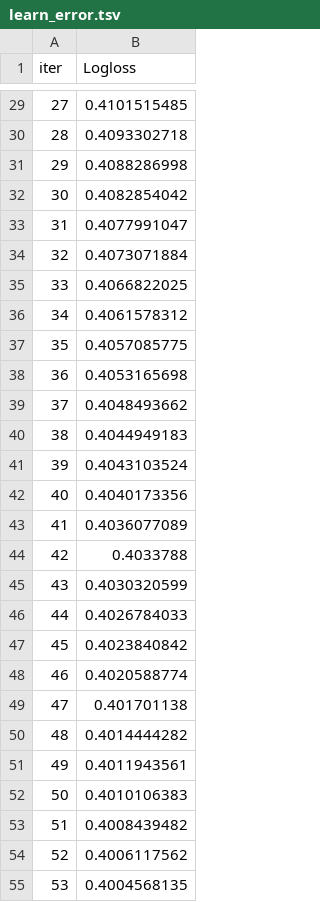
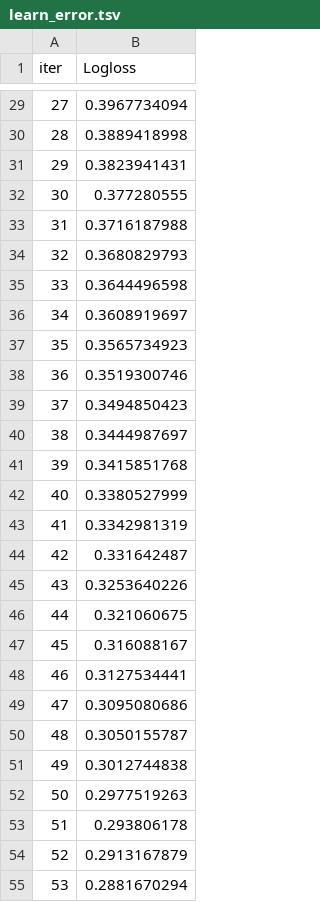
Before and after one commit to greenzkobo/LeadModel_Builder, a TSV file: catboost_info/learn_error.tsv, drawn as a sheet; only a part is shown, gaps mark what is left out; the diff covers the shown part only.

```diff
--- a/catboost_info/learn_error.tsv
+++ b/catboost_info/learn_error.tsv
@@ -29,27 +29,27 @@ iter	Logloss
-27	0.4101515485
-28	0.4093302718
-29	0.4088286998
-30	0.4082854042
-31	0.4077991047
-32	0.4073071884
-33	0.4066822025
-34	0.4061578312
-35	0.4057085775
-36	0.4053165698
-37	0.4048493662
-38	0.4044949183
-39	0.4043103524
-40	0.4040173356
-41	0.4036077089
-42	0.4033788
-43	0.4030320599
-44	0.4026784033
-45	0.4023840842
-46	0.4020588774
-47	0.401701138
-48	0.4014444282
-49	0.4011943561
-50	0.4010106383
-51	0.4008439482
-52	0.4006117562
-53	0.4004568135
+27	0.3967734094
+28	0.3889418998
+29	0.3823941431
+30	0.377280555
+31	0.3716187988
+32	0.3680829793
+33	0.3644496598
+34	0.3608919697
+35	0.3565734923
+36	0.3519300746
+37	0.3494850423
+38	0.3444987697
+39	0.3415851768
+40	0.3380527999
+41	0.3342981319
+42	0.331642487
+43	0.3253640226
+44	0.321060675
+45	0.316088167
+46	0.3127534441
+47	0.3095080686
+48	0.3050155787
+49	0.3012744838
+50	0.2977519263
+51	0.293806178
+52	0.2913167879
+53	0.2881670294
```
Also changed, not shown: 73 edited cells elsewhere in this file, catboost_info/test_error.tsv, catboost_info/time_left.tsv, 12 other files.
